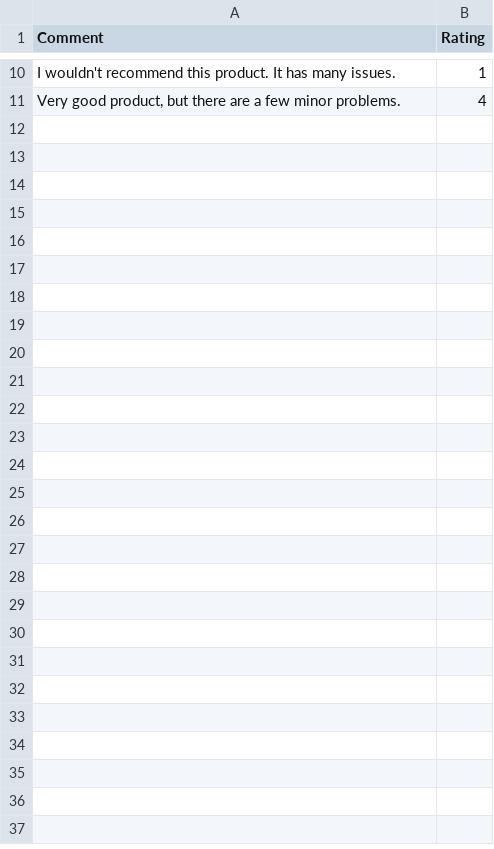
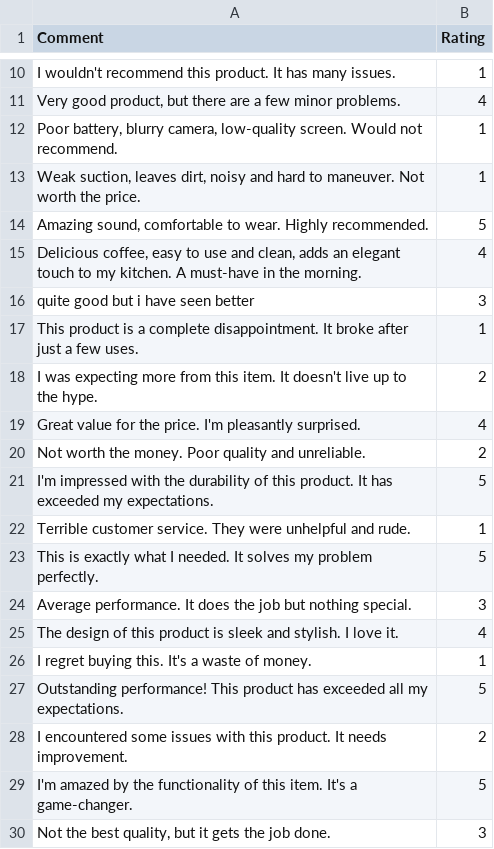
Before and after one commit to juliogver/Mastercamp, a CSV file: Datas/input.csv, drawn as a sheet; only a part is shown, gaps mark what is left out; the diff covers the shown part only; the diff names each change by its address in the sheet, - before the commit and + after, or states it on an @@ line.

```diff
--- a/Datas/input.csv
+++ b/Datas/input.csv
+row 12: Poor battery, blurry camera, low-quality screen. Would not recommend. | 1
+row 13: Weak suction, leaves dirt, noisy and hard to maneuver. Not worth the price. | 1
+row 14: Amazing sound, comfortable to wear. Highly recommended. | 5
+row 15: Delicious coffee, easy to use and clean, adds an elegant touch to my kitchen. A must-have in the morning. | 4
+row 16: quite good but i have seen better | 3
+row 17: This product is a complete disappointment. It broke after just a few uses. | 1
+row 18: I was expecting more from this item. It doesn't live up to the hype. | 2
+row 19: Great value for the price. I'm pleasantly surprised. | 4
+row 20: Not worth the money. Poor quality and unreliable. | 2
+row 21: I'm impressed with the durability of this product. It has exceeded my expectations. | 5
+row 22: Terrible customer service. They were unhelpful and rude. | 1
+row 23: This is exactly what I needed. It solves my problem perfectly. | 5
+row 24: Average performance. It does the job but nothing special. | 3
+row 25: The design of this product is sleek and stylish. I love it. | 4
+row 26: I regret buying this. It's a waste of money. | 1
+row 27: Outstanding performance! This product has exceeded all my expectations. | 5
+row 28: I encountered some issues with this product. It needs improvement. | 2
+row 29: I'm amazed by the functionality of this item. It's a game-changer. | 5
+row 30: Not the best quality, but it gets the job done. | 3
```
Also changed, not shown: 61 added rows elsewhere in this file, 5 other files.
